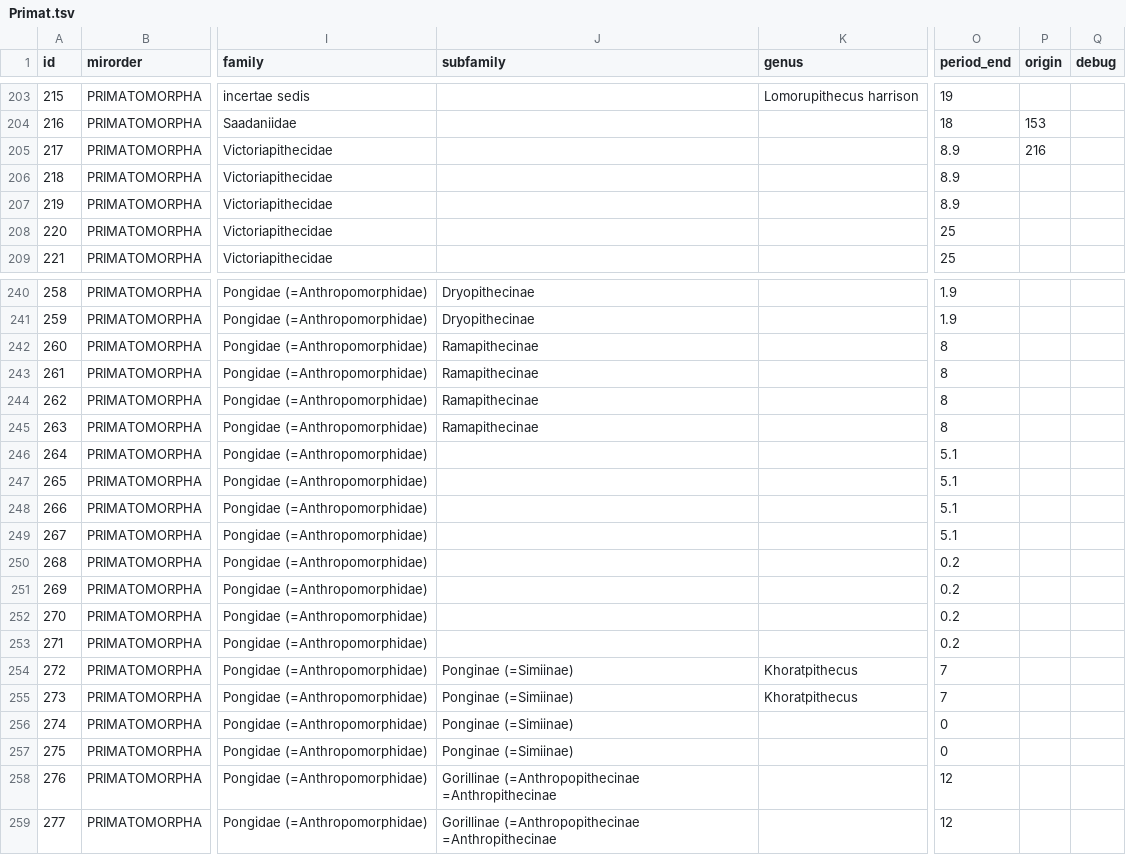
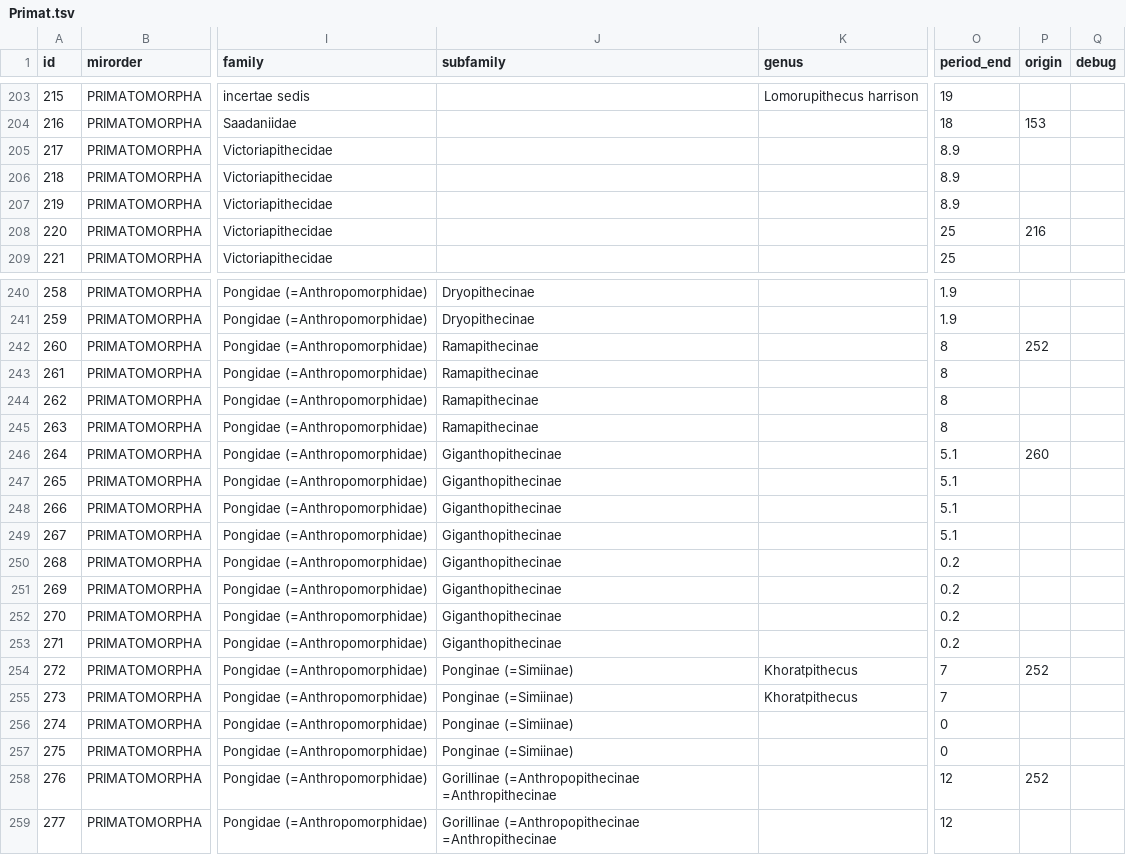
Before and after one commit to MainOlma/vis, a TSV file: Primat.tsv, drawn as a sheet; only a part is shown, gaps mark what is left out; the diff covers the shown part only; the diff names each change by its address in the sheet, - before the commit and + after, or states it on an @@ line.

```diff
--- a/Primat.tsv
+++ b/Primat.tsv
-P205 (origin): 216
+P205 (origin): (empty)
-P208 (origin): (empty)
+P208 (origin): 216
-P242 (origin): (empty)
+P242 (origin): 252
-J246:J253 (subfamily): (empty)
+J246:J253 (subfamily): Giganthopithecinae
-P246 (origin): (empty)
+P246 (origin): 260
-P254 (origin): (empty)
+P254 (origin): 252
-P258 (origin): (empty)
+P258 (origin): 252
```
Also changed, not shown: 12 edited cells elsewhere in this file, 1 other file.
